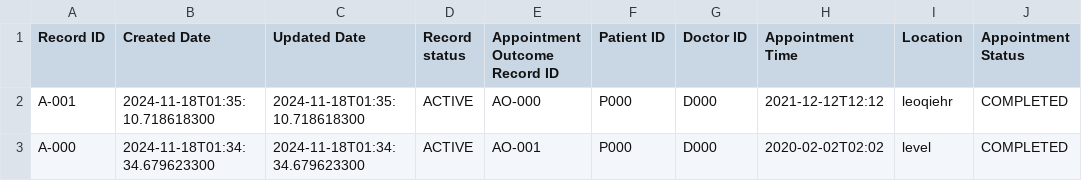
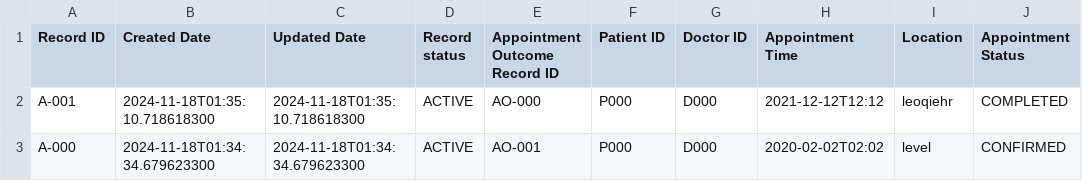
Before and after one commit to malcolmfong01/MalcolmsProject, a CSV file: src/repository/data/appointment_records.csv, drawn as a sheet.

```diff
--- a/src/repository/data/appointment_records.csv
+++ b/src/repository/data/appointment_records.csv
@@ -2,2 +2,2 @@ Record ID,Created Date,Updated Date,Record status,Appointment Outcome Record ID,
 A-001,2024-11-18T01:35:10.718618300,2024-11-18T01:35:10.718618300,ACTIVE,AO-000,P000,D000,2021-12-12T12:12,leoqiehr,COMPLETED
-A-000,2024-11-18T01:34:34.679623300,2024-11-18T01:34:34.679623300,ACTIVE,AO-001,P000,D000,2020-02-02T02:02,level,COMPLETED
+A-000,2024-11-18T01:34:34.679623300,2024-11-18T01:34:34.679623300,ACTIVE,AO-001,P000,D000,2020-02-02T02:02,level,CONFIRMED
```
Also changed, not shown: src/repository/data/appointment_outcome_records.csv, src/repository/data/medicines.csv, 12 other files.
